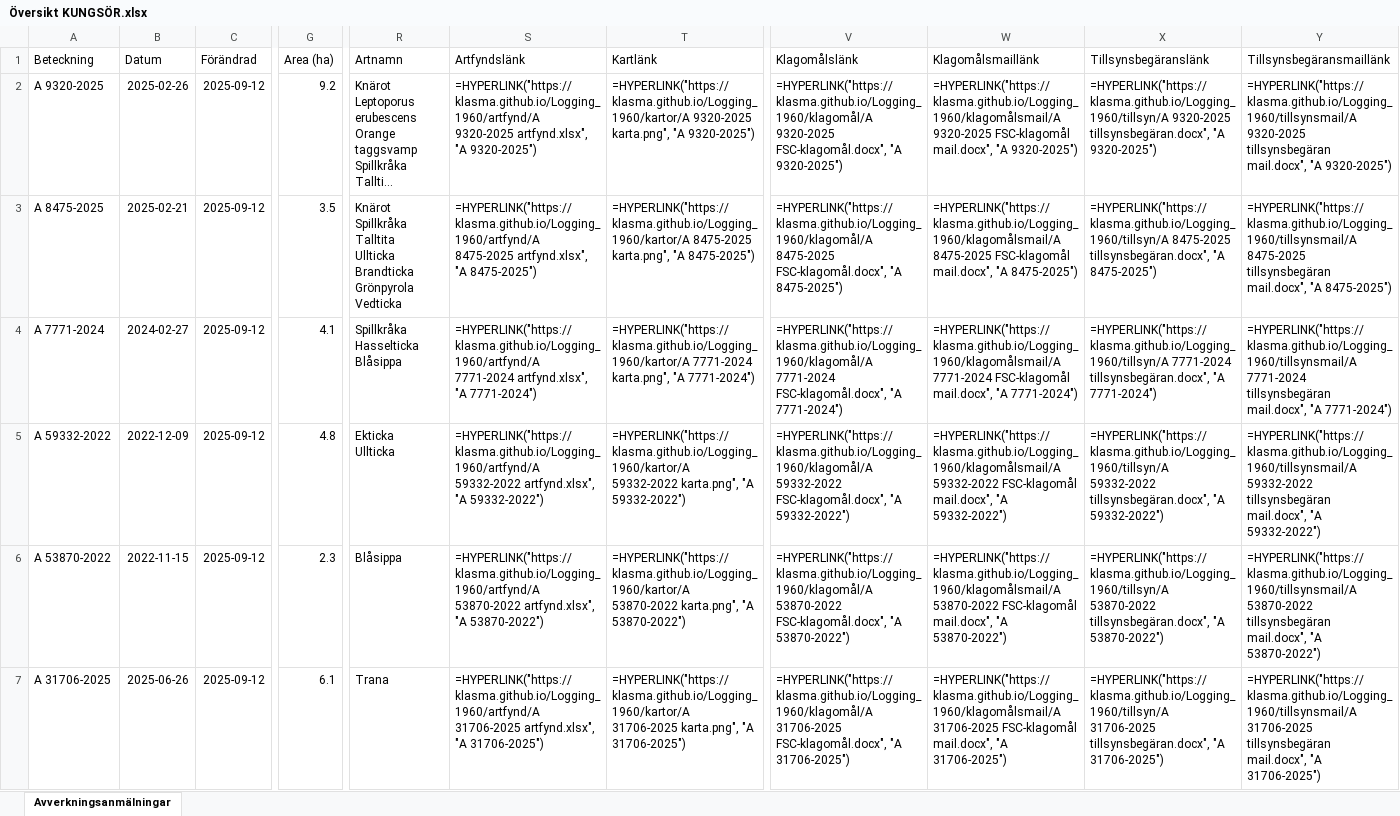
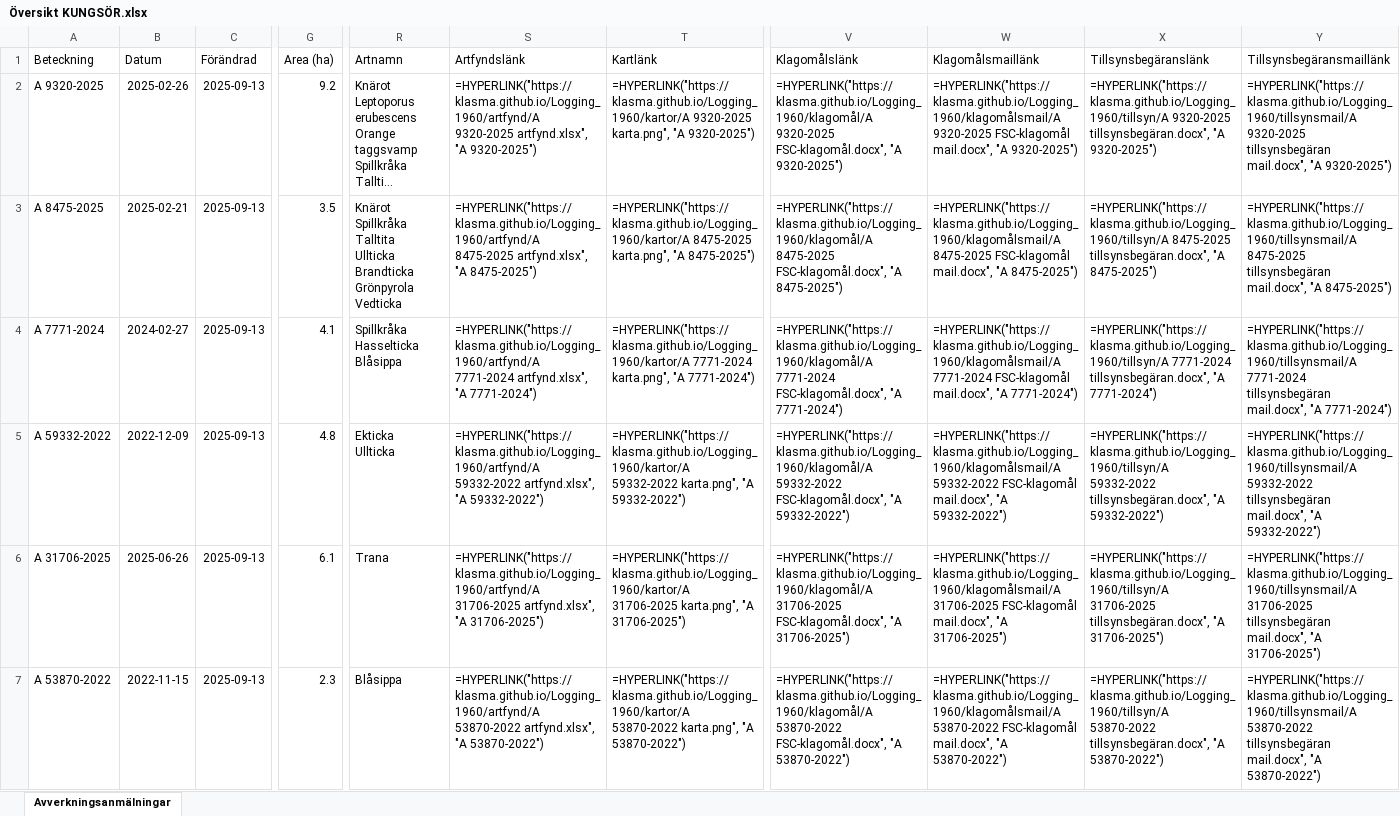
Before and after one commit to klasma/Logging_1960, an Excel workbook: Översikt KUNGSÖR.xlsx, sheet Avverkningsanmälningar, drawn as a sheet; only a part is shown, gaps mark what is left out; long unchanged cells end in …; values as stored, in another font and other column widths than the file's, no borders; formulas without a stored value are shown as written; the diff covers the shown part only; the diff names each change by its address in the sheet, - before the commit and + after, or states it on an @@ line.

```diff
--- a/Översikt KUNGSÖR.xlsx (sheet Avverkningsanmälningar)
+++ b/Översikt KUNGSÖR.xlsx (sheet Avverkningsanmälningar)
-C2:C7 (Förändrad): 2025-09-12
+C2:C7 (Förändrad): 2025-09-13
-A6 (Beteckning): A 53870-2022
+A6 (Beteckning): A 31706-2025
-B6 (Datum): 2022-11-15
+B6 (Datum): 2025-06-26
-G6 (Area (ha)): 2.3
+G6 (Area (ha)): 6.1
-R6 (Artnamn): Blåsippa
+R6 (Artnamn): Trana
-S6 (Artfyndslänk): =HYPERLINK("https://klasma.github.io/Logging_1960/artfynd/A 53870-2022 artfynd.xlsx", "A 53870-2022")
+S6 (Artfyndslänk): =HYPERLINK("https://klasma.github.io/Logging_1960/artfynd/A 31706-2025 artfynd.xlsx", "A 31706-2025")
-T6 (Kartlänk): =HYPERLINK("https://klasma.github.io/Logging_1960/kartor/A 53870-2022 karta.png", "A 53870-2022")
+T6 (Kartlänk): =HYPERLINK("https://klasma.github.io/Logging_1960/kartor/A 31706-2025 karta.png", "A 31706-2025")
-V6 (Klagomålslänk): =HYPERLINK("https://klasma.github.io/Logging_1960/klagomål/A 53870-2022 FSC-klagomål.docx", "A 53870-2022")
+V6 (Klagomålslänk): =HYPERLINK("https://klasma.github.io/Logging_1960/klagomål/A 31706-2025 FSC-klagomål.docx", "A 31706-2025")
-W6 (Klagomålsmaillänk): =HYPERLINK("https://klasma.github.io/Logging_1960/klagomålsmail/A 53870-2022 FSC-klagomål mail.docx", "A 53870-2022")
+W6 (Klagomålsmaillänk): =HYPERLINK("https://klasma.github.io/Logging_1960/klagomålsmail/A 31706-2025 FSC-klagomål mail.docx", "A 31706-2025")
-X6 (Tillsynsbegäranslänk): =HYPERLINK("https://klasma.github.io/Logging_1960/tillsyn/A 53870-2022 tillsynsbegäran.docx", "A 53870-2022")
+X6 (Tillsynsbegäranslänk): =HYPERLINK("https://klasma.github.io/Logging_1960/tillsyn/A 31706-2025 tillsynsbegäran.docx", "A 31706-2025")
-Y6 (Tillsynsbegäransmaillänk): =HYPERLINK("https://klasma.github.io/Logging_1960/tillsynsmail/A 53870-2022 tillsynsbegäran mail.docx", "A 53870-2022")
+Y6 (Tillsynsbegäransmaillänk): =HYPERLINK("https://klasma.github.io/Logging_1960/tillsynsmail/A 31706-2025 tillsynsbegäran mail.docx", "A 31706-2025")
-A7 (Beteckning): A 31706-2025
+A7 (Beteckning): A 53870-2022
-B7 (Datum): 2025-06-26
+B7 (Datum): 2022-11-15
-G7 (Area (ha)): 6.1
+G7 (Area (ha)): 2.3
-R7 (Artnamn): Trana
+R7 (Artnamn): Blåsippa
-S7 (Artfyndslänk): =HYPERLINK("https://klasma.github.io/Logging_1960/artfynd/A 31706-2025 artfynd.xlsx", "A 31706-2025")
+S7 (Artfyndslänk): =HYPERLINK("https://klasma.github.io/Logging_1960/artfynd/A 53870-2022 artfynd.xlsx", "A 53870-2022")
-T7 (Kartlänk): =HYPERLINK("https://klasma.github.io/Logging_1960/kartor/A 31706-2025 karta.png", "A 31706-2025")
+T7 (Kartlänk): =HYPERLINK("https://klasma.github.io/Logging_1960/kartor/A 53870-2022 karta.png", "A 53870-2022")
-V7 (Klagomålslänk): =HYPERLINK("https://klasma.github.io/Logging_1960/klagomål/A 31706-2025 FSC-klagomål.docx", "A 31706-2025")
+V7 (Klagomålslänk): =HYPERLINK("https://klasma.github.io/Logging_1960/klagomål/A 53870-2022 FSC-klagomål.docx", "A 53870-2022")
-W7 (Klagomålsmaillänk): =HYPERLINK("https://klasma.github.io/Logging_1960/klagomålsmail/A 31706-2025 FSC-klagomål mail.docx", "A 31706-2025")
+W7 (Klagomålsmaillänk): =HYPERLINK("https://klasma.github.io/Logging_1960/klagomålsmail/A 53870-2022 FSC-klagomål mail.docx", "A 53870-2022")
-X7 (Tillsynsbegäranslänk): =HYPERLINK("https://klasma.github.io/Logging_1960/tillsyn/A 31706-2025 tillsynsbegäran.docx", "A 31706-2025")
+X7 (Tillsynsbegäranslänk): =HYPERLINK("https://klasma.github.io/Logging_1960/tillsyn/A 53870-2022 tillsynsbegäran.docx", "A 53870-2022")
-Y7 (Tillsynsbegäransmaillänk): =HYPERLINK("https://klasma.github.io/Logging_1960/tillsynsmail/A 31706-2025 tillsynsbegäran mail.docx", "A 31706-2025")
+Y7 (Tillsynsbegäransmaillänk): =HYPERLINK("https://klasma.github.io/Logging_1960/tillsynsmail/A 53870-2022 tillsynsbegäran mail.docx", "A 53870-2022")
```
Also changed, not shown: 261 edited cells elsewhere in this sheet, artfynd/A 31706-2025 artfynd.xlsx, artfynd/A 53870-2022 artfynd.xlsx, 33 other files.
